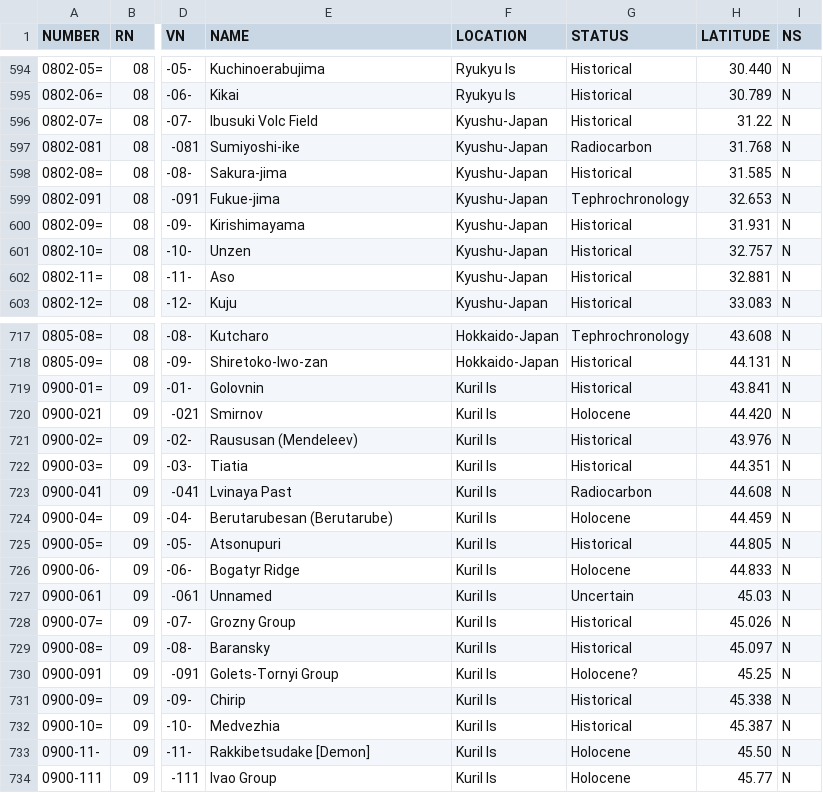
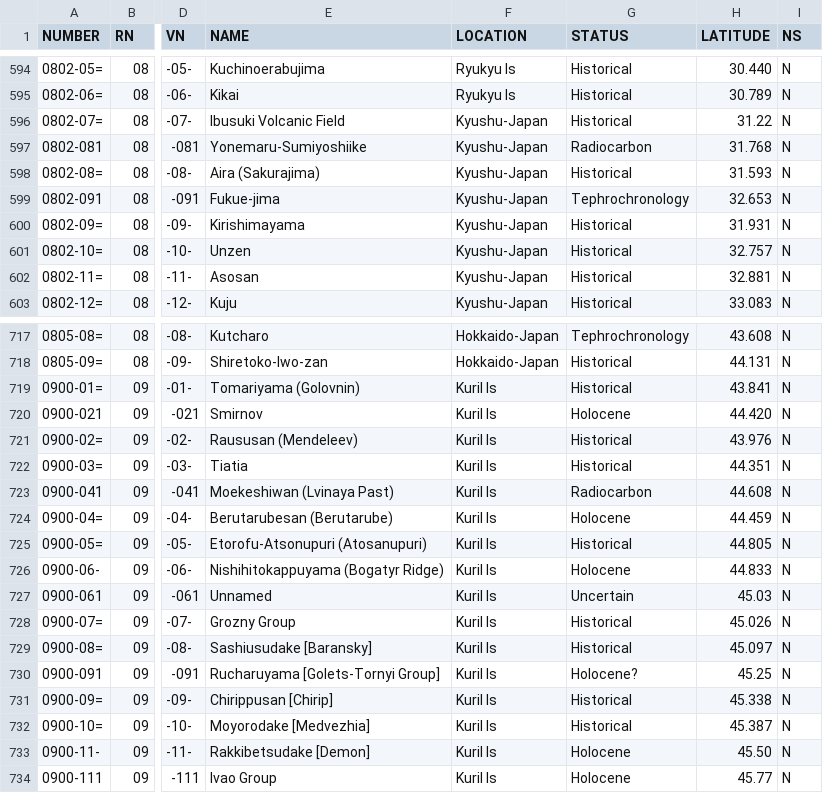
Before and after one commit to amcz/MONET, a CSV file: monet/data/usgs_table.csv, drawn as a sheet; only a part is shown, gaps mark what is left out; the diff covers the shown part only; the diff names each change by its address in the sheet, - before the commit and + after, or states it on an @@ line.

Commit message:
modifies some volcano name information to be the same as VOLCAT alerts - allows code to identifiy volcano

```diff
--- a/monet/data/usgs_table.csv
+++ b/monet/data/usgs_table.csv
-E596 (NAME): Ibusuki Volc Field
+E596 (NAME): Ibusuki Volcanic Field
-E597 (NAME): Sumiyoshi-ike
+E597 (NAME): Yonemaru-Sumiyoshiike
-E598 (NAME): Sakura-jima
+E598 (NAME): Aira (Sakurajima)
-H598 (LATITUDE): 31.585
+H598 (LATITUDE): 31.593
-E602 (NAME): Aso
+E602 (NAME): Asosan
-E719 (NAME): Golovnin
+E719 (NAME): Tomariyama (Golovnin)
-E723 (NAME): Lvinaya Past
+E723 (NAME): Moekeshiwan (Lvinaya Past)
-E725 (NAME): Atsonupuri
+E725 (NAME): Etorofu-Atsonupuri (Atosanupuri)
-E726 (NAME): Bogatyr Ridge
+E726 (NAME): Nishihitokappuyama (Bogatyr Ridge)
-E729 (NAME): Baransky
+E729 (NAME): Sashiusudake [Baransky]
-E730 (NAME): Golets-Tornyi Group
+E730 (NAME): Rucharuyama [Golets-Tornyi Group]
-E731 (NAME): Chirip
+E731 (NAME): Chirippusan [Chirip]
-E732 (NAME): Medvezhia
+E732 (NAME): Moyorodake [Medvezhia]
```
Also changed, not shown: 7 edited cells elsewhere in this file.
